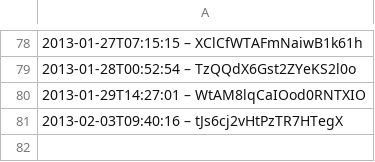
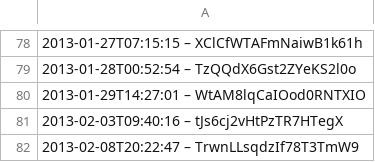
Before and after one commit to slunfuedrac/arbitrage-bot, a CSV file: data.csv, drawn as a sheet; only a part is shown, gaps mark what is left out.

```diff
--- a/data.csv
+++ b/data.csv
@@ -81 +81,2 @@
 2013-02-03T09:40:16 – tJs6cj2vHtPzTR7HTegX
+2013-02-08T20:22:47 – TrwnLLsqdzIf78T3TmW9
```
